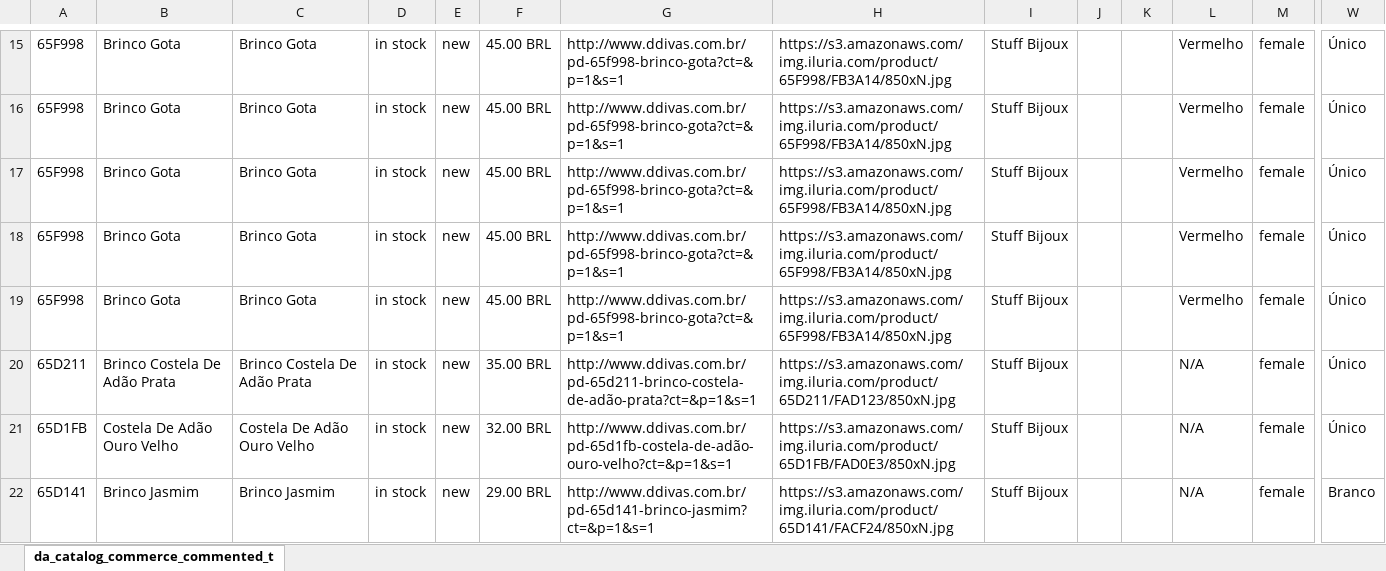
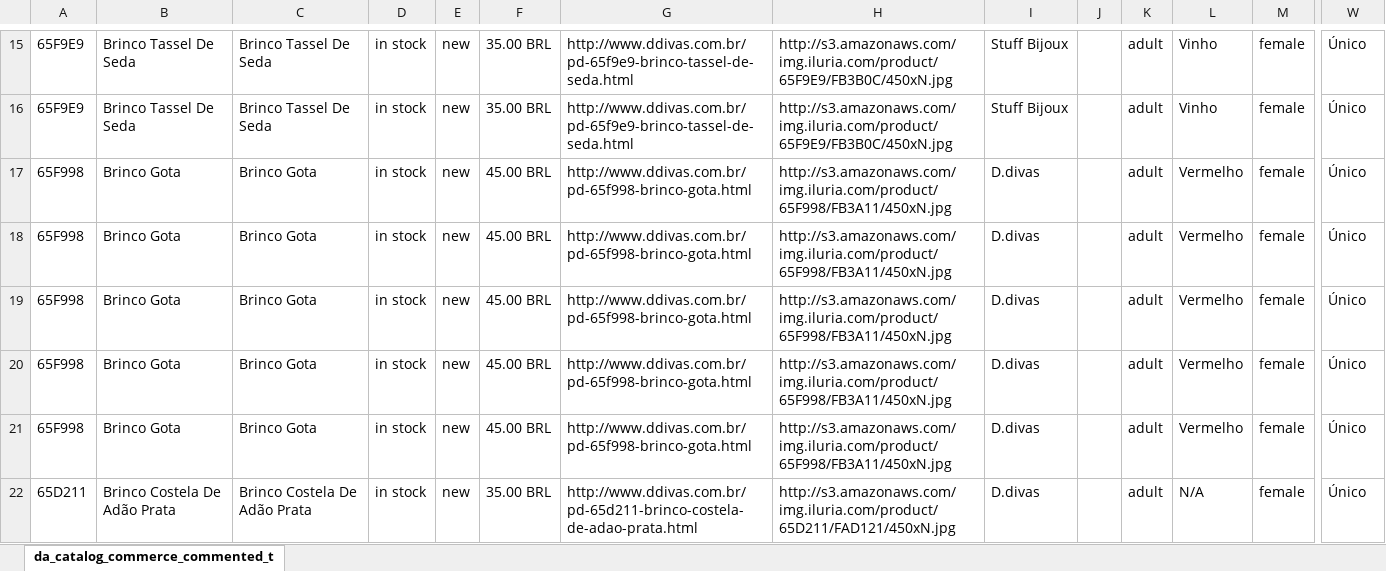
Before and after one commit to remo-web/remo, an Excel workbook: FacebookCatalog/Ddivas/remo_ddiv--produtos--catalogo-facebook__working.xlsx, sheet da_catalog_commerce_commented_t, drawn as a sheet; only a part is shown, gaps mark what is left out; values as stored, in another font and other column widths than the file's, no cell formats; the diff covers the shown part only; the diff names each change by its address in the sheet, - before the commit and + after, or states it on an @@ line.

Commit message:
catalogo Ddivas
atualizado

```diff
--- a/FacebookCatalog/Ddivas/remo_ddiv--produtos--catalogo-facebook__working.xlsx (sheet da_catalog_commerce_commented_t)
+++ b/FacebookCatalog/Ddivas/remo_ddiv--produtos--catalogo-facebook__working.xlsx (sheet da_catalog_commerce_commented_t)
-A15:A16: 65F998
+A15:A16: 65F9E9
-B15:B16: Brinco Gota
+B15:B16: Brinco Tassel De Seda
-C15:C16: Brinco Gota
+C15:C16: Brinco Tassel De Seda
-F15:F16: 45.00 BRL
+F15:F16: 35.00 BRL
-G15:G16: http://www.ddivas.com.br/pd-65f998-brinco-gota?ct=&p=1&s=1
+G15:G16: http://www.ddivas.com.br/pd-65f9e9-brinco-tassel-de-seda.html
-H15:H16: https://s3.amazonaws.com/img.iluria.com/product/65F998/FB3A14/850xN.jpg
+H15:H16: http://s3.amazonaws.com/img.iluria.com/product/65F9E9/FB3B0C/450xN.jpg
-K15:K22: (empty)
+K15:K22: adult
-L15:L16: Vermelho
+L15:L16: Vinho
-G17:G19: http://www.ddivas.com.br/pd-65f998-brinco-gota?ct=&p=1&s=1
+G17:G19: http://www.ddivas.com.br/pd-65f998-brinco-gota.html
-H17:H19: https://s3.amazonaws.com/img.iluria.com/product/65F998/FB3A14/850xN.jpg
+H17:H19: http://s3.amazonaws.com/img.iluria.com/product/65F998/FB3A11/450xN.jpg
-I17:I22: Stuff Bijoux
+I17:I22: D.divas
-A20: 65D211
+A20: 65F998
-B20: Brinco Costela De Adão Prata
+B20: Brinco Gota
-C20: Brinco Costela De Adão Prata
+C20: Brinco Gota
-F20: 35.00 BRL
+F20: 45.00 BRL
-G20: http://www.ddivas.com.br/pd-65d211-brinco-costela-de-adão-prata?ct=&p=1&s=1
+G20: http://www.ddivas.com.br/pd-65f998-brinco-gota.html
-H20: https://s3.amazonaws.com/img.iluria.com/product/65D211/FAD123/850xN.jpg
+H20: http://s3.amazonaws.com/img.iluria.com/product/65F998/FB3A11/450xN.jpg
-L20:L21: N/A
+L20:L21: Vermelho
-A21: 65D1FB
+A21: 65F998
-B21: Costela De Adão Ouro Velho
+B21: Brinco Gota
-C21: Costela De Adão Ouro Velho
+C21: Brinco Gota
-F21: 32.00 BRL
+F21: 45.00 BRL
-G21: http://www.ddivas.com.br/pd-65d1fb-costela-de-adão-ouro-velho?ct=&p=1&s=1
+G21: http://www.ddivas.com.br/pd-65f998-brinco-gota.html
-H21: https://s3.amazonaws.com/img.iluria.com/product/65D1FB/FAD0E3/850xN.jpg
+H21: http://s3.amazonaws.com/img.iluria.com/product/65F998/FB3A11/450xN.jpg
-A22: 65D141
+A22: 65D211
-B22: Brinco Jasmim
+B22: Brinco Costela De Adão Prata
-C22: Brinco Jasmim
+C22: Brinco Costela De Adão Prata
-F22: 29.00 BRL
+F22: 35.00 BRL
-G22: http://www.ddivas.com.br/pd-65d141-brinco-jasmim?ct=&p=1&s=1
+G22: http://www.ddivas.com.br/pd-65d211-brinco-costela-de-adao-prata.html
-H22: https://s3.amazonaws.com/img.iluria.com/product/65D141/FACF24/850xN.jpg
+H22: http://s3.amazonaws.com/img.iluria.com/product/65D211/FAD121/450xN.jpg
-W22: Branco
+W22: Único
```
Also changed, not shown: 741 edited cells elsewhere in this sheet, cell formats, formulas that keep their value, 8 other files.
